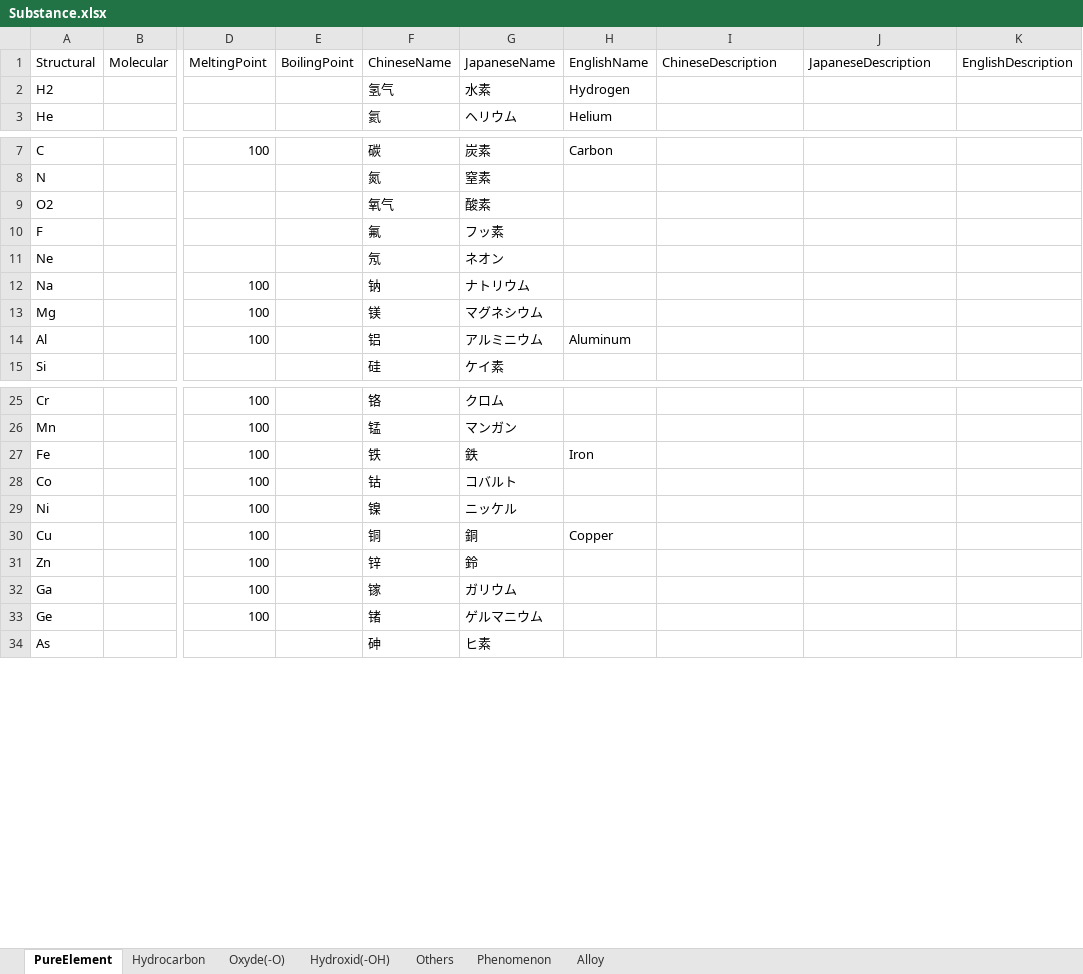
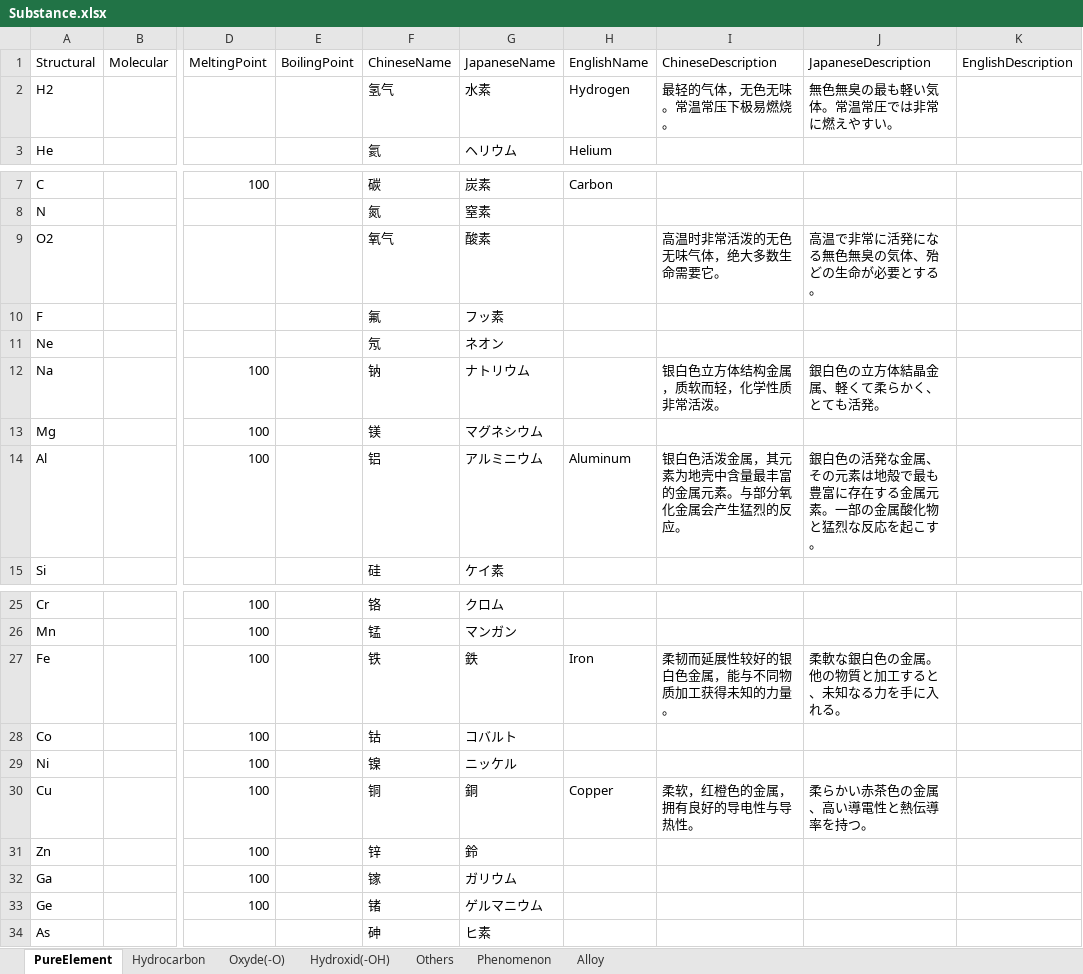
Before and after one commit to bluelaserpointer/AlchemistGame, an Excel workbook: ChemicalSummon/Assets/StreamingAssets/Substance.xlsx, sheet PureElement, drawn as a sheet; only a part is shown, gaps mark what is left out; values as stored, in another font and other column widths than the file's, no borders; the diff names each change by its address in the sheet, - before the commit and + after, or states it on an @@ line.

```diff
--- a/ChemicalSummon/Assets/StreamingAssets/Substance.xlsx (sheet PureElement)
+++ b/ChemicalSummon/Assets/StreamingAssets/Substance.xlsx (sheet PureElement)
-I2 (ChineseDescription): (empty)
+I2 (ChineseDescription): 最轻的气体，无色无味。常温常压下极易燃烧。
-J2 (JapaneseDescription): (empty)
+J2 (JapaneseDescription): 無色無臭の最も軽い気体。常温常圧では非常に燃えやすい。
-I9 (ChineseDescription): (empty)
+I9 (ChineseDescription): 高温时非常活泼的无色无味气体，绝大多数生命需要它。
-J9 (JapaneseDescription): (empty)
+J9 (JapaneseDescription): 高温で非常に活発になる無色無臭の気体、殆どの生命が必要とする。
-I12 (ChineseDescription): (empty)
+I12 (ChineseDescription): 银白色立方体结构金属，质软而轻，化学性质非常活泼。
-J12 (JapaneseDescription): (empty)
+J12 (JapaneseDescription): 銀白色の立方体結晶金属、軽くて柔らかく、とても活発。
-I14 (ChineseDescription): (empty)
+I14 (ChineseDescription): 银白色活泼金属，其元素为地壳中含量最丰富的金属元素。与部分氧化金属会产生猛烈的反应。
-J14 (JapaneseDescription): (empty)
+J14 (JapaneseDescription): 銀白色の活発な金属、その元素は地殻で最も豊富に存在する金属元素。一部の金属酸化物と猛烈な反応を起こす。
-I27 (ChineseDescription): (empty)
+I27 (ChineseDescription): 柔韧而延展性较好的银白色金属，能与不同物质加工获得未知的力量。
-J27 (JapaneseDescription): (empty)
+J27 (JapaneseDescription): 柔軟な銀白色の金属。他の物質と加工すると、未知なる力を手に入れる。
-I30 (ChineseDescription): (empty)
+I30 (ChineseDescription): 柔软，红橙色的金属，拥有良好的导电性与导热性。
-J30 (JapaneseDescription): (empty)
+J30 (JapaneseDescription): 柔らかい赤茶色の金属、高い導電性と熱伝導率を持つ。
```
Also changed, not shown: sheet Oxyde(-O), sheet Hydroxid(-OH), ChemicalSummon/Assets/StreamingAssets/TranslatableSentence.xlsx, 23 other files.
